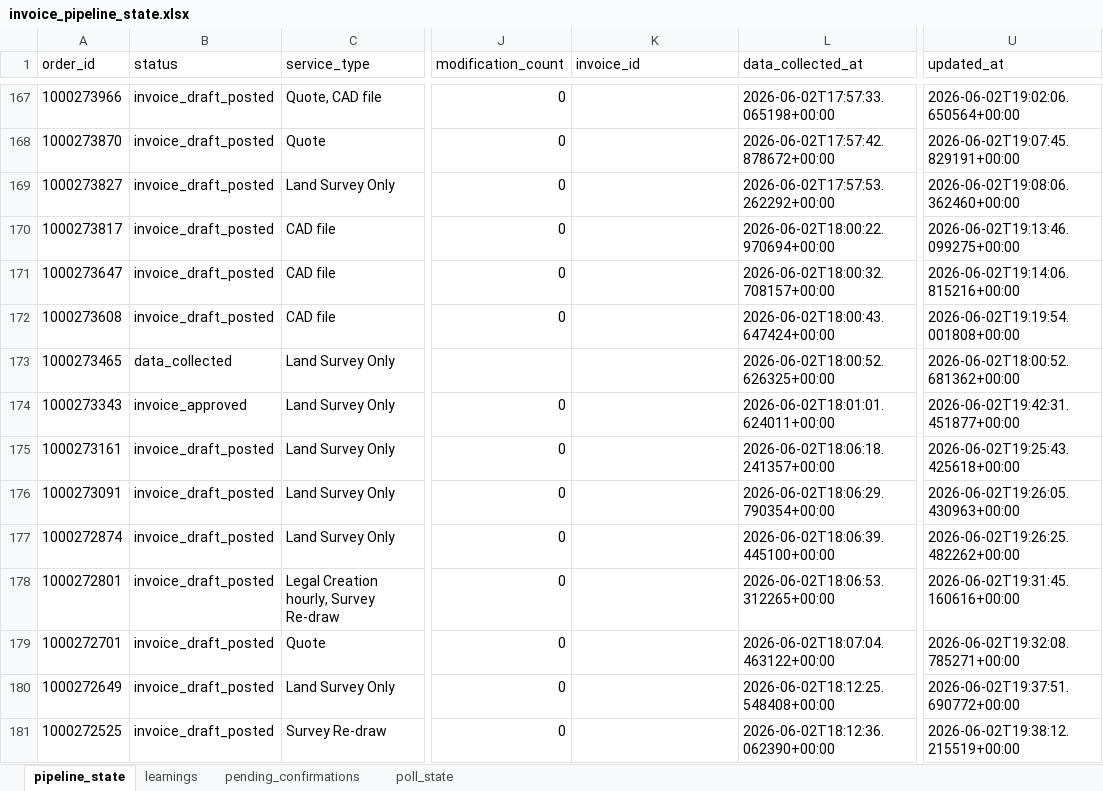
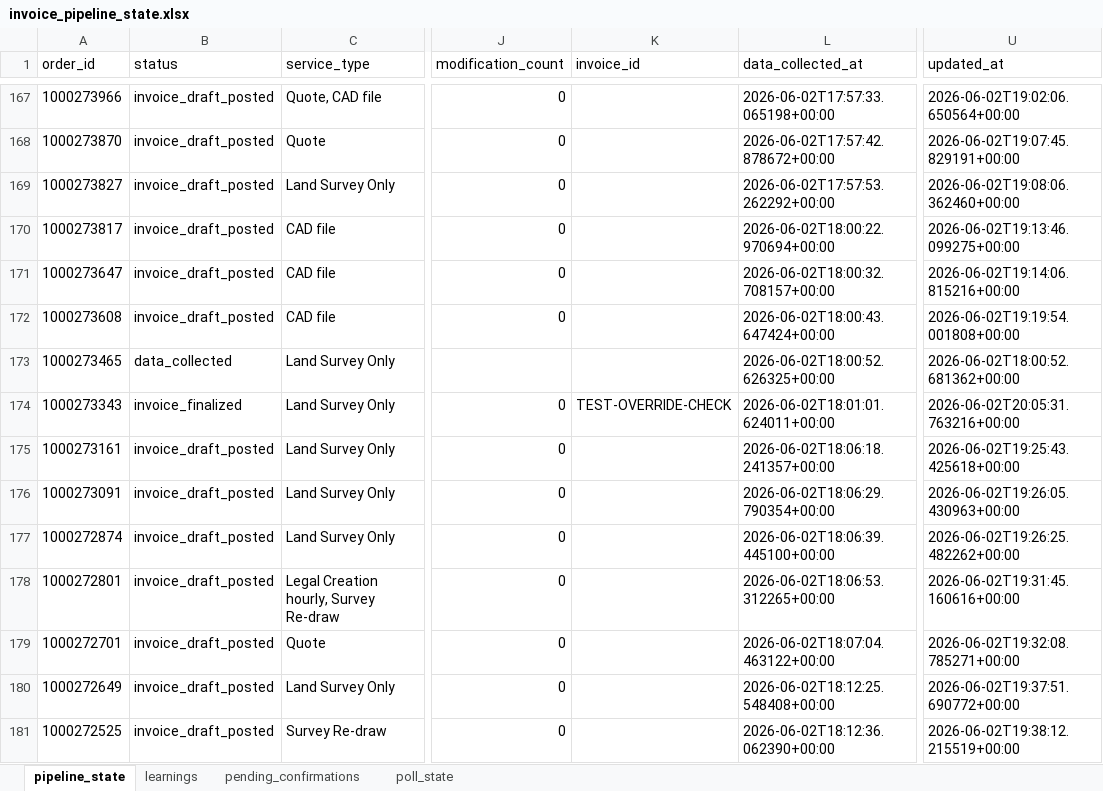
Before and after one commit to Nexgen-AI-Agents/FTF--Survey-Invoicing-Billing-Delivery-E2E-, an Excel workbook: data/invoice_pipeline_state.xlsx, sheet pipeline_state, drawn as a sheet; only a part is shown, gaps mark what is left out; values as stored, in another font and other column widths than the file's, no borders; the diff names each change by its address in the sheet, - before the commit and + after, or states it on an @@ line.

Commit message:
test: set 1000273343 to invoice_finalized — EMAIL_OVERRIDE_ALL check

```diff
--- a/data/invoice_pipeline_state.xlsx (sheet pipeline_state)
+++ b/data/invoice_pipeline_state.xlsx (sheet pipeline_state)
-B174 (status): invoice_approved
+B174 (status): invoice_finalized
-K174 (invoice_id): (empty)
+K174 (invoice_id): TEST-OVERRIDE-CHECK
-U174 (updated_at): 2026-06-02T19:42:31.451877+00:00
+U174 (updated_at): 2026-06-02T20:05:31.763216+00:00
```
Also changed, not shown: 1 other file.
